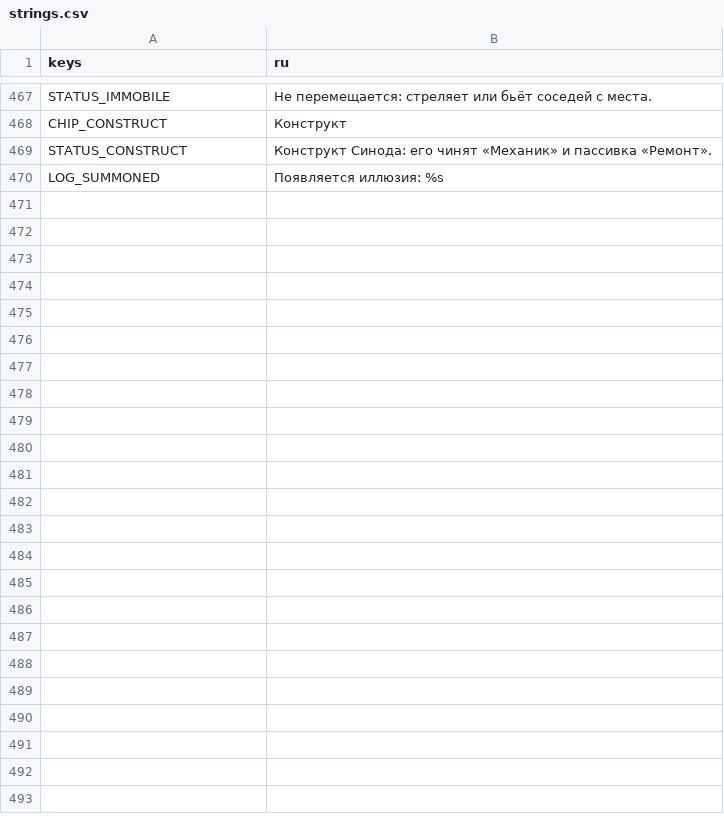
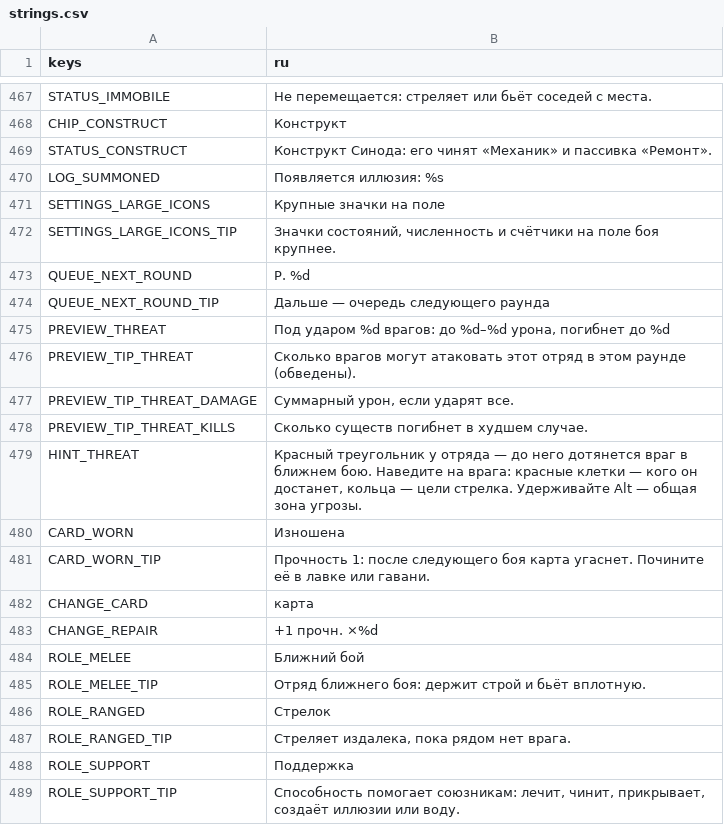
Before and after one commit to nttlman23/LastArchivist, a CSV file: translations/strings.csv, drawn as a sheet; only a part is shown, gaps mark what is left out; the diff covers the shown part only; the diff names each change by its address in the sheet, - before the commit and + after, or states it on an @@ line.

```diff
--- a/translations/strings.csv
+++ b/translations/strings.csv
+row 471: SETTINGS_LARGE_ICONS | Крупные значки на поле
+row 472: SETTINGS_LARGE_ICONS_TIP | Значки состояний, численность и счётчики на поле боя крупнее.
+row 473: QUEUE_NEXT_ROUND | Р. %d
+row 474: QUEUE_NEXT_ROUND_TIP | Дальше — очередь следующего раунда
+row 475: PREVIEW_THREAT | Под ударом %d врагов: до %d–%d урона, погибнет до %d
+row 476: PREVIEW_TIP_THREAT | Сколько врагов могут атаковать этот отряд в этом раунде (обведены).
+row 477: PREVIEW_TIP_THREAT_DAMAGE | Суммарный урон, если ударят все.
+row 478: PREVIEW_TIP_THREAT_KILLS | Сколько существ погибнет в худшем случае.
+row 479: HINT_THREAT | Красный треугольник у отряда — до него дотянется враг в ближнем бою. Наведите на врага: красные клетки — кого он достанет, кольца — цели стрелка. Удерживайте Alt — общая зона угрозы.
+row 480: CARD_WORN | Изношена
+row 481: CARD_WORN_TIP | Прочность 1: после следующего боя карта угаснет. Почините её в лавке или гавани.
+row 482: CHANGE_CARD | карта
+row 483: CHANGE_REPAIR | +1 прочн. ×%d
+row 484: ROLE_MELEE | Ближний бой
+row 485: ROLE_MELEE_TIP | Отряд ближнего боя: держит строй и бьёт вплотную.
+row 486: ROLE_RANGED | Стрелок
+row 487: ROLE_RANGED_TIP | Стреляет издалека, пока рядом нет врага.
+row 488: ROLE_SUPPORT | Поддержка
+row 489: ROLE_SUPPORT_TIP | Способность помогает союзникам: лечит, чинит, прикрывает, создаёт иллюзии или воду.
```
Also changed, not shown: 51 added rows elsewhere in this file, 32 other files.
